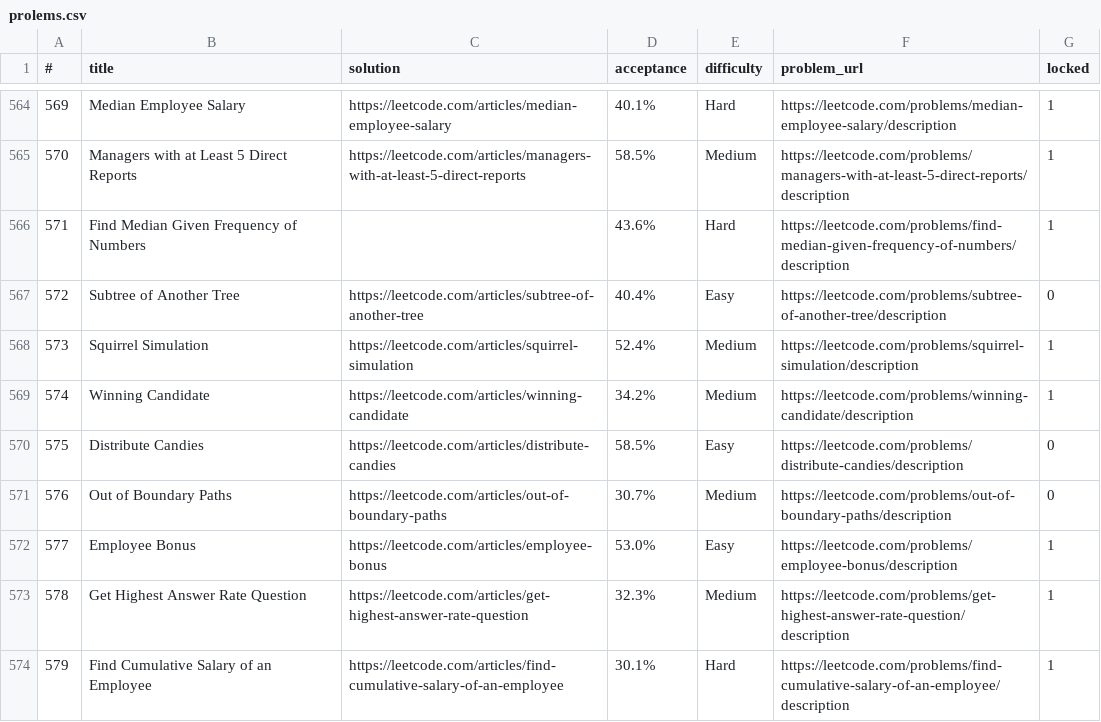
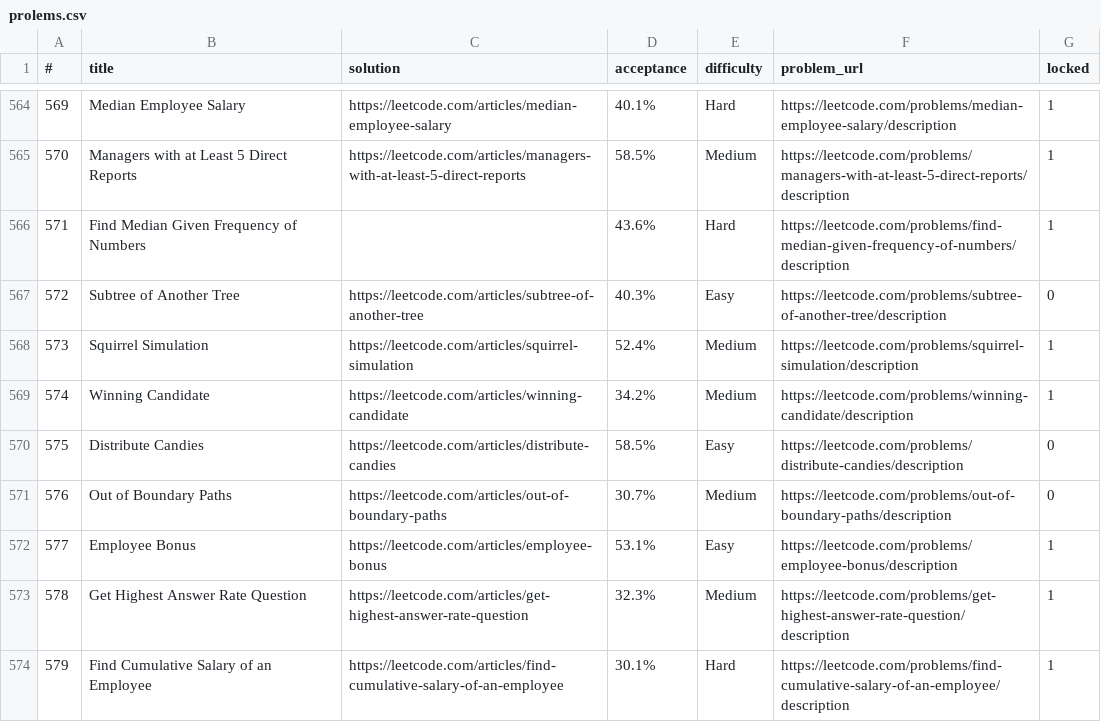
Before and after one commit to harupy/leetcode-nb, a CSV file: prolems.csv, drawn as a sheet; only a part is shown, gaps mark what is left out; the diff covers the shown part only.

```diff
--- a/prolems.csv
+++ b/prolems.csv
@@ -566,3 +566,3 @@
 571,Find Median Given Frequency of Numbers,,43.6%,Hard,https://leetcode.com/problems/find-median-given-frequency-of-numbers/description,1
-572,Subtree of Another Tree,https://leetcode.com/articles/subtree-of-another-tree,40.4%,Easy,https://leetcode.com/problems/subtree-of-another-tree/description,0
+572,Subtree of Another Tree,https://leetcode.com/articles/subtree-of-another-tree,40.3%,Easy,https://leetcode.com/problems/subtree-of-another-tree/description,0
 573,Squirrel Simulation,https://leetcode.com/articles/squirrel-simulation,52.4%,Medium,https://leetcode.com/problems/squirrel-simulation/description,1
@@ -571,3 +571,3 @@
 576,Out of Boundary Paths,https://leetcode.com/articles/out-of-boundary-paths,30.7%,Medium,https://leetcode.com/problems/out-of-boundary-paths/description,0
-577,Employee Bonus,https://leetcode.com/articles/employee-bonus,53.0%,Easy,https://leetcode.com/problems/employee-bonus/description,1
+577,Employee Bonus,https://leetcode.com/articles/employee-bonus,53.1%,Easy,https://leetcode.com/problems/employee-bonus/description,1
 578,Get Highest Answer Rate Question,https://leetcode.com/articles/get-highest-answer-rate-question,32.3%,Medium,https://leetcode.com/problems/get-highest-answer-rate-question/description,1
```
Also changed, not shown: 122 edited cells elsewhere in this file, 13 other files.
